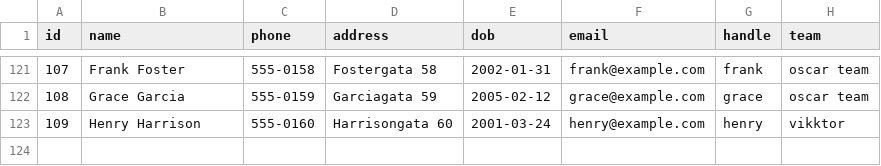
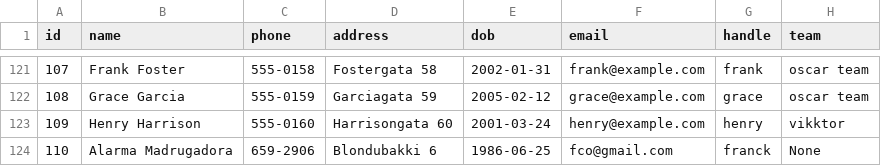
Before and after one commit to viktoryngvi/Verklegt_1, a CSV file: data/player_info.csv, drawn as a sheet; only a part is shown, gaps mark what is left out.

```diff
--- a/data/player_info.csv
+++ b/data/player_info.csv
@@ -123 +123,2 @@ id,name,phone,address,dob,email,handle,team
 109,Henry Harrison,555-0160,Harrisongata 60,2001-03-24,henry@example.com,henry,vikktor,
+110,Alarma Madrugadora,659-2906,Blondubakki 6,1986-06-25,fco@gmail.com,franck,None
```
Also changed, not shown: data/Tournament.csv, data/match.csv.
